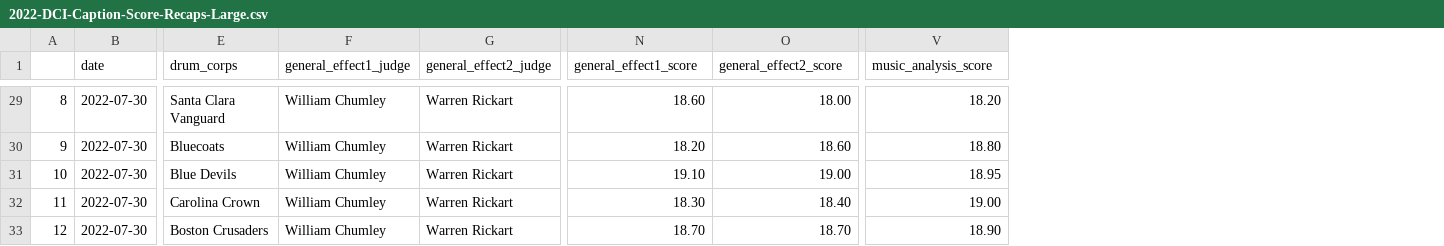
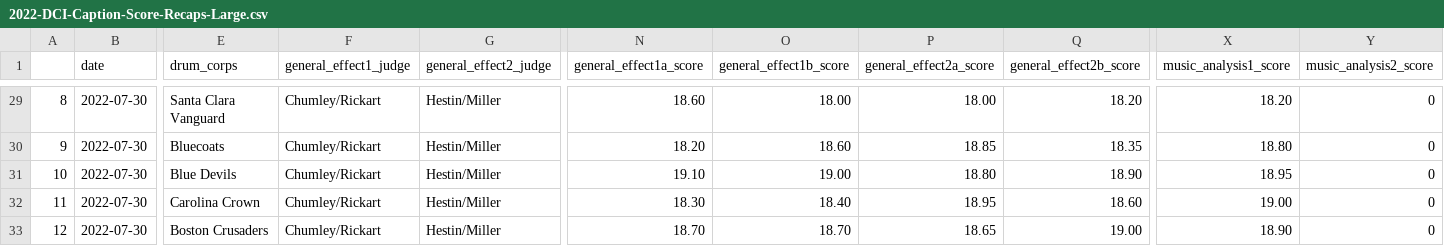
Before and after one commit to aggieed97/Drum-Corps-International, a CSV file: pages/2022-DCI-Caption-Score-Recaps-Large.csv, drawn as a sheet; only a part is shown, gaps mark what is left out; addresses are those after the commit; the diff covers the shown part only; the diff names each change by its address in the sheet, - before the commit and + after, or states it on an @@ line.

Commit message:
Update rank/scores

```diff
--- a/pages/2022-DCI-Caption-Score-Recaps-Large.csv
+++ b/pages/2022-DCI-Caption-Score-Recaps-Large.csv
+column P (general_effect2a_score), rows 29-33: 18.00 | 18.85 | 18.80 | 18.95 | 18.65
+column Q (general_effect2b_score), rows 29-33: 18.20 | 18.35 | 18.90 | 18.60 | 19.00
+column Y (music_analysis2_score), rows 29-33: all 0
-N1: general_effect1_score
+N1: general_effect1a_score
-O1: general_effect2_score
+O1: general_effect1b_score
-X1: music_analysis_score
+X1: music_analysis1_score
-F29:F33 (general_effect1_judge): William Chumley
+F29:F33 (general_effect1_judge): Chumley/Rickart
-G29:G33 (general_effect2_judge): Warren Rickart
+G29:G33 (general_effect2_judge): Hestin/Miller
```
Also changed, not shown: 108 edited cells elsewhere in this file.
